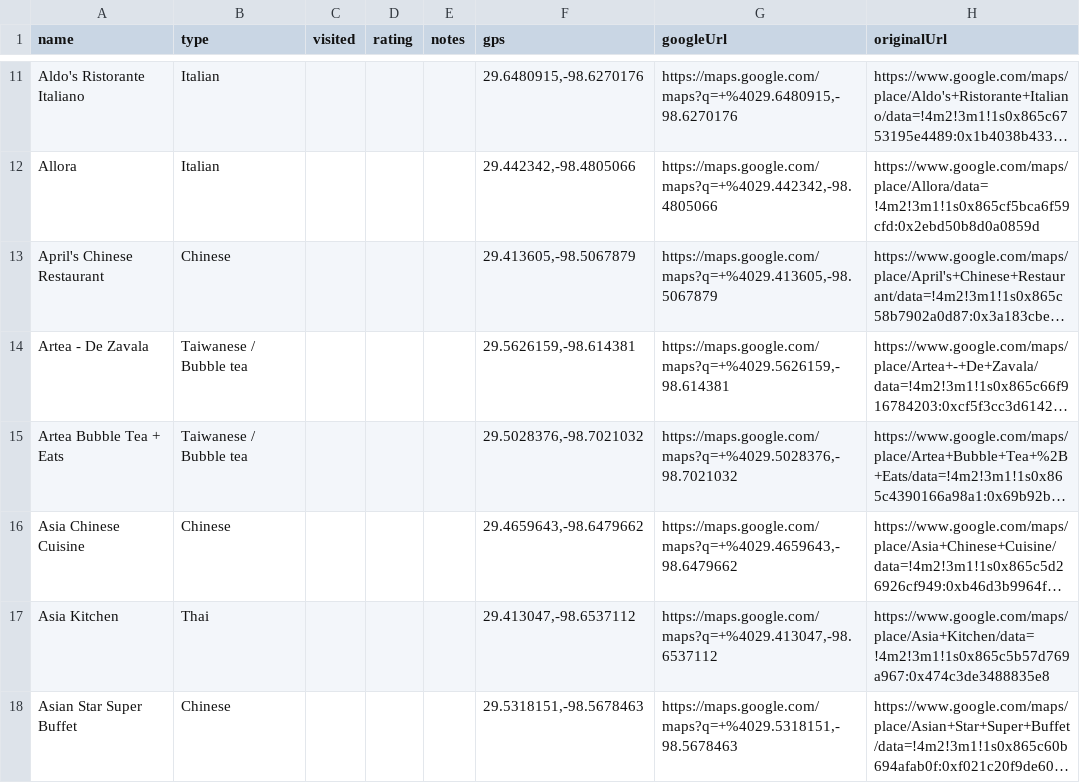
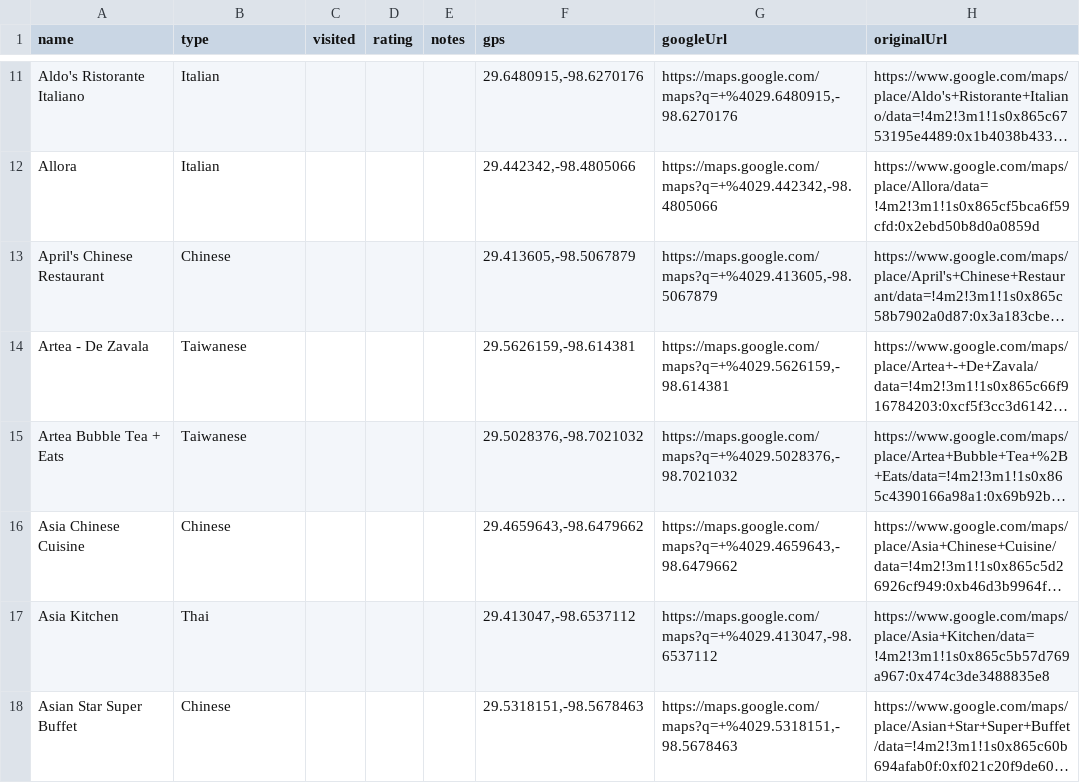
Before and after one commit to KyleDOwens/KylesWorld, a CSV file: csv/locations.csv, drawn as a sheet; only a part is shown, gaps mark what is left out; long unchanged cells end in …; the diff names each change by its address in the sheet, - before the commit and + after, or states it on an @@ line.

Commit message:
Filter list updates & 'any' checkbox handling

```diff
--- a/csv/locations.csv
+++ b/csv/locations.csv
-B14:B15 (type): Taiwanese / Bubble tea
+B14:B15 (type): Taiwanese
```
Also changed, not shown: 4 other files.
